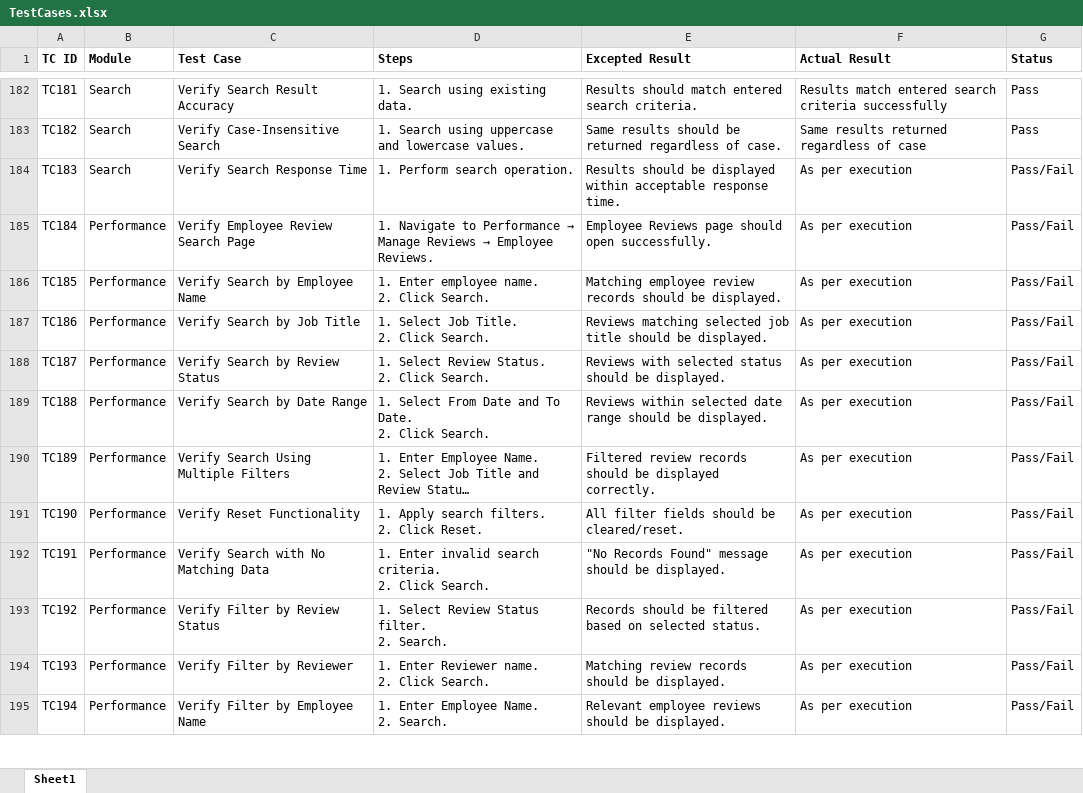
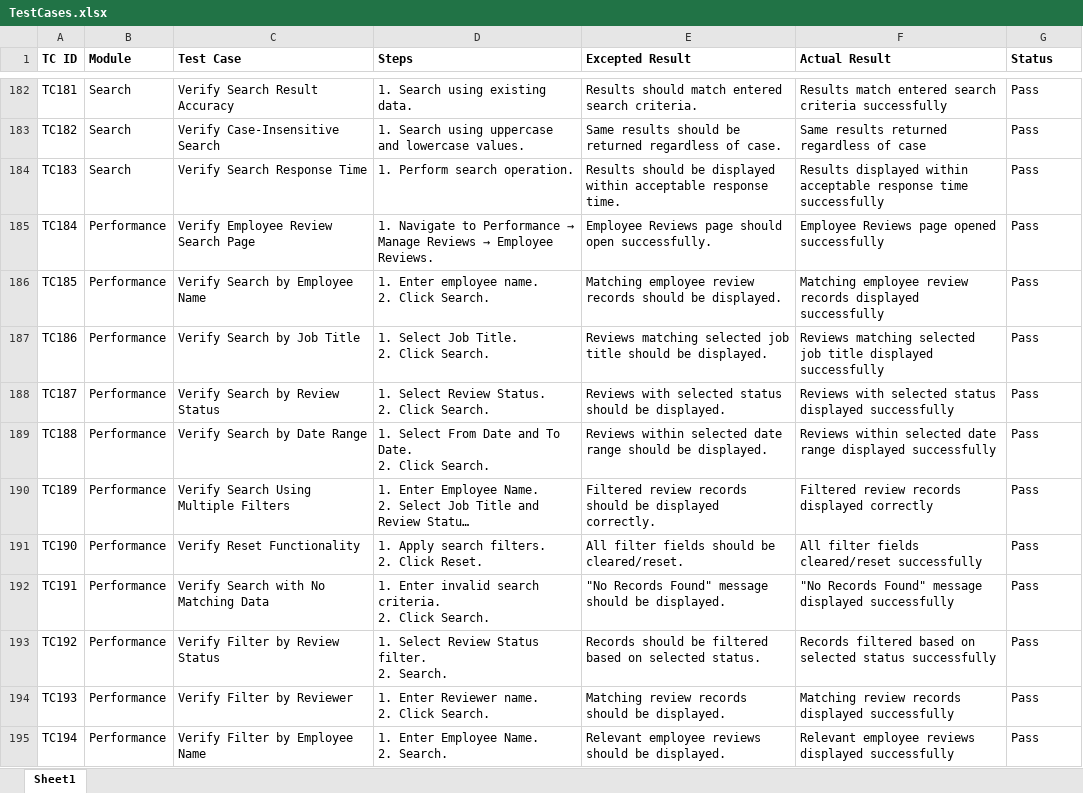
Before and after one commit to DRPatel75/OrangeHRM_QA, an Excel workbook: Test Cases/TestCases.xlsx, sheet Sheet1, drawn as a sheet; only a part is shown, gaps mark what is left out; long unchanged cells end in …; values as stored, in another font and other column widths than the file's, no borders; the diff covers the shown part only; the diff names each change by its address in the sheet, - before the commit and + after, or states it on an @@ line.

```diff
--- a/Test Cases/TestCases.xlsx (sheet Sheet1)
+++ b/Test Cases/TestCases.xlsx (sheet Sheet1)
-F184 (Actual Result): As per execution
+F184 (Actual Result): Results displayed within acceptable response time successfully
-G184:G195 (Status): Pass/Fail
+G184:G195 (Status): Pass
-F185 (Actual Result): As per execution
+F185 (Actual Result): Employee Reviews page opened successfully
-F186 (Actual Result): As per execution
+F186 (Actual Result): Matching employee review records displayed successfully
-F187 (Actual Result): As per execution
+F187 (Actual Result): Reviews matching selected job title displayed successfully
-F188 (Actual Result): As per execution
+F188 (Actual Result): Reviews with selected status displayed successfully
-F189 (Actual Result): As per execution
+F189 (Actual Result): Reviews within selected date range displayed successfully
-F190 (Actual Result): As per execution
+F190 (Actual Result): Filtered review records displayed correctly
-F191 (Actual Result): As per execution
+F191 (Actual Result): All filter fields cleared/reset successfully
-F192 (Actual Result): As per execution
+F192 (Actual Result): "No Records Found" message displayed successfully
-F193 (Actual Result): As per execution
+F193 (Actual Result): Records filtered based on selected status successfully
-F194 (Actual Result): As per execution
+F194 (Actual Result): Matching review records displayed successfully
-F195 (Actual Result): As per execution
+F195 (Actual Result): Relevant employee reviews displayed successfully
```
Also changed, not shown: 24 edited cells elsewhere in this sheet.
